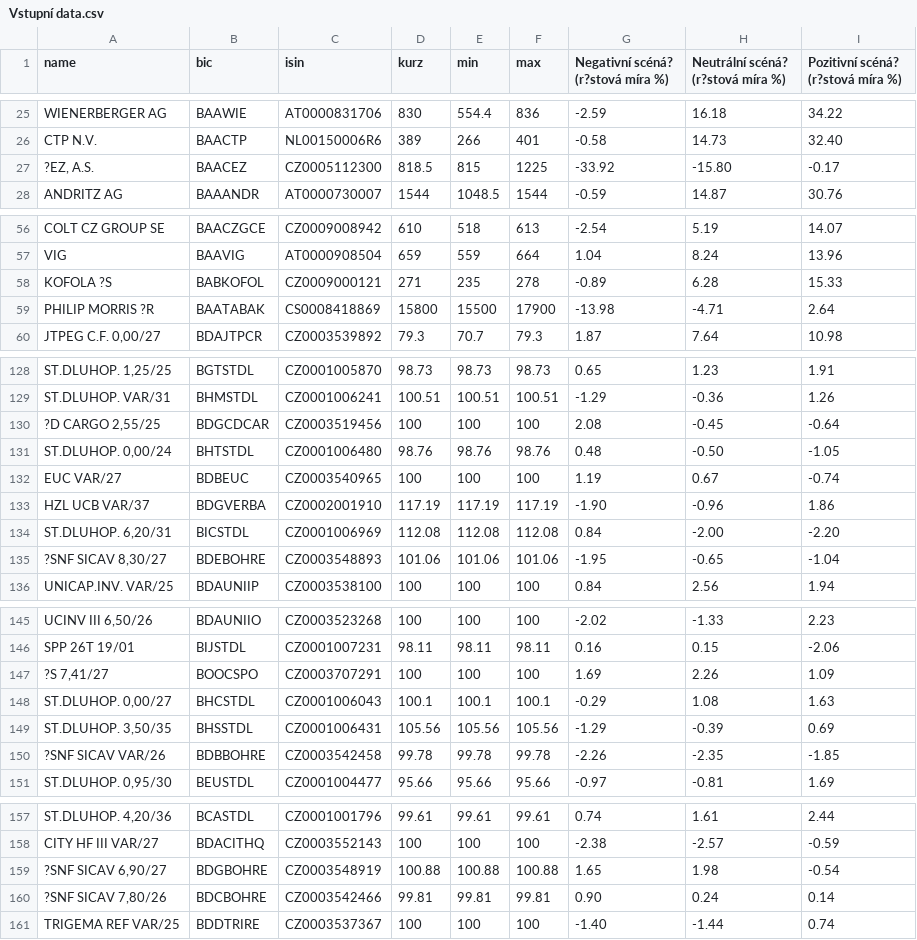
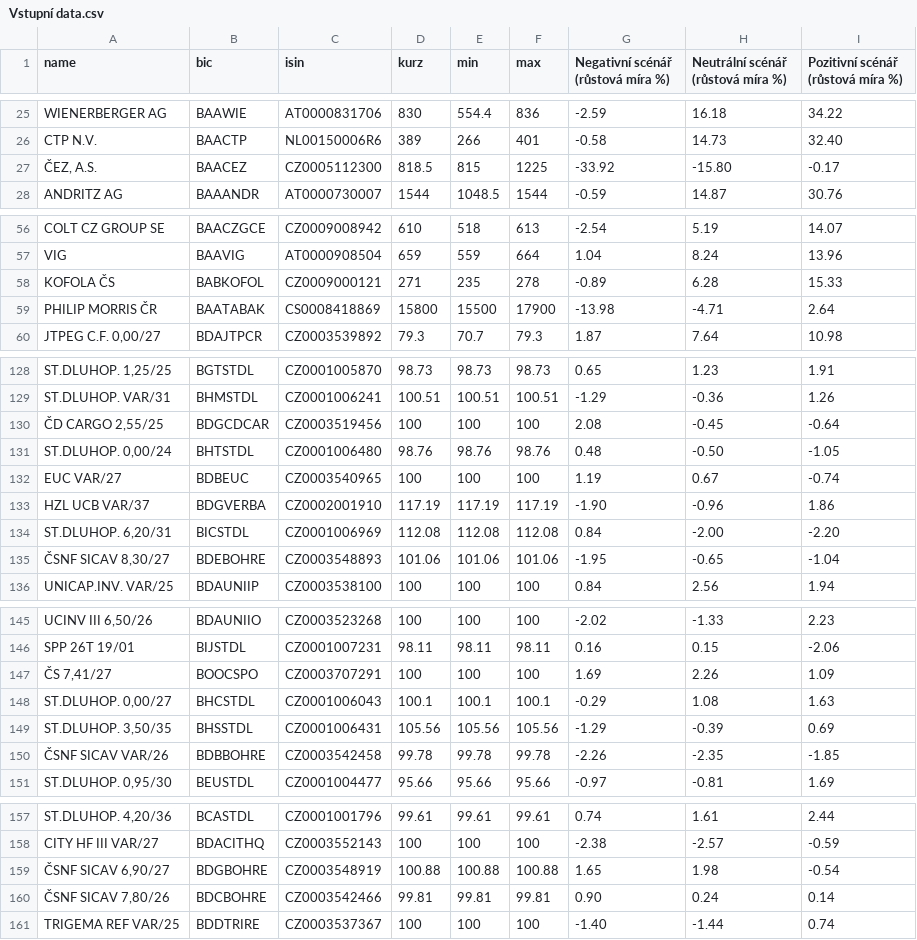
Before and after one commit to Filda99/BSEC2024, a CSV file: Vstupní data.csv, drawn as a sheet; only a part is shown, gaps mark what is left out; the diff covers the shown part only; the diff names each change by its address in the sheet, - before the commit and + after, or states it on an @@ line.

Commit message:
fix csv

```diff
--- a/Vstupní data.csv
+++ b/Vstupní data.csv
-G1: Negativní scéná? (r?stová míra %)
+G1: Negativní scénář (růstová míra %)
-H1: Neutrální scéná? (r?stová míra %)
+H1: Neutrální scénář (růstová míra %)
-I1: Pozitivní scéná? (r?stová míra %)
+I1: Pozitivní scénář (růstová míra %)
-A27 (name): ?EZ, A.S.
+A27 (name): ČEZ, A.S.
-A58 (name): KOFOLA ?S
+A58 (name): KOFOLA ČS
-A59 (name): PHILIP MORRIS ?R
+A59 (name): PHILIP MORRIS ČR
-A130 (name): ?D CARGO 2,55/25
+A130 (name): ČD CARGO 2,55/25
-A135 (name): ?SNF SICAV 8,30/27
+A135 (name): ČSNF SICAV 8,30/27
-A147 (name): ?S 7,41/27
+A147 (name): ČS 7,41/27
-A150 (name): ?SNF SICAV VAR/26
+A150 (name): ČSNF SICAV VAR/26
-A159 (name): ?SNF SICAV 6,90/27
+A159 (name): ČSNF SICAV 6,90/27
-A160 (name): ?SNF SICAV 7,80/26
+A160 (name): ČSNF SICAV 7,80/26
```
Also changed, not shown: 5 edited cells elsewhere in this file.
